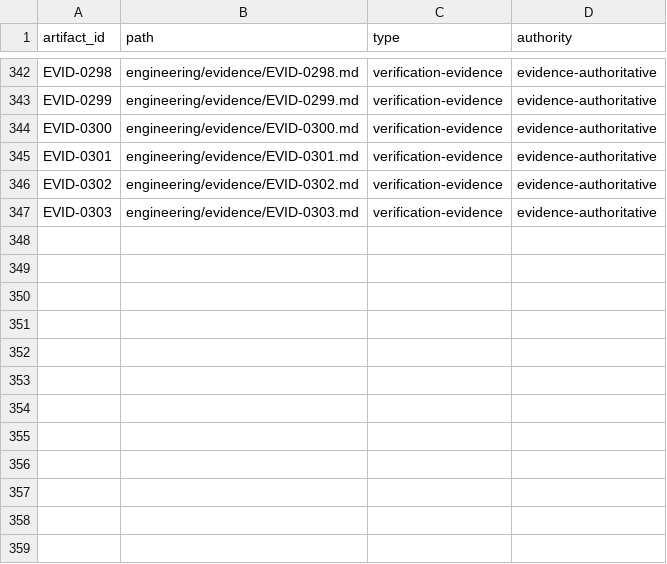
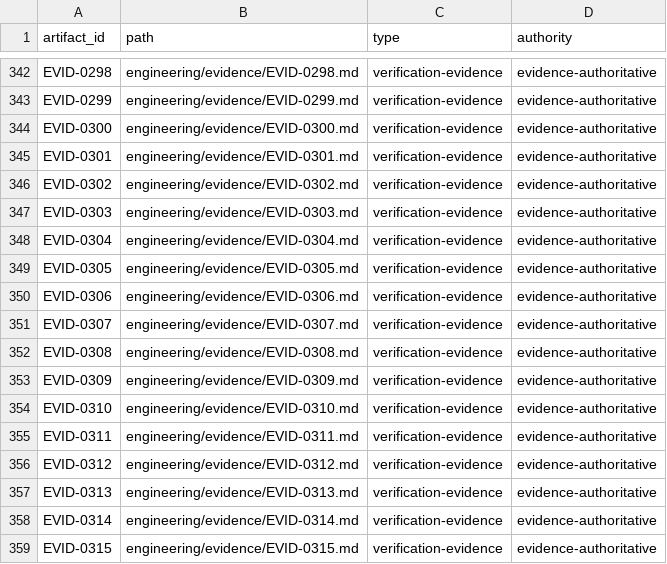
Before and after one commit to monad-framework/monad, a TSV file: .eos/artifacts.tsv, drawn as a sheet; only a part is shown, gaps mark what is left out.

```diff
--- a/.eos/artifacts.tsv
+++ b/.eos/artifacts.tsv
@@ -347 +347,13 @@ EVID-0302	engineering/evidence/EVID-0302.md	verification-evidence	evidence-autho
 EVID-0303	engineering/evidence/EVID-0303.md	verification-evidence	evidence-authoritative
+EVID-0304	engineering/evidence/EVID-0304.md	verification-evidence	evidence-authoritative
+EVID-0305	engineering/evidence/EVID-0305.md	verification-evidence	evidence-authoritative
+EVID-0306	engineering/evidence/EVID-0306.md	verification-evidence	evidence-authoritative
+EVID-0307	engineering/evidence/EVID-0307.md	verification-evidence	evidence-authoritative
+EVID-0308	engineering/evidence/EVID-0308.md	verification-evidence	evidence-authoritative
+EVID-0309	engineering/evidence/EVID-0309.md	verification-evidence	evidence-authoritative
+EVID-0310	engineering/evidence/EVID-0310.md	verification-evidence	evidence-authoritative
+EVID-0311	engineering/evidence/EVID-0311.md	verification-evidence	evidence-authoritative
+EVID-0312	engineering/evidence/EVID-0312.md	verification-evidence	evidence-authoritative
+EVID-0313	engineering/evidence/EVID-0313.md	verification-evidence	evidence-authoritative
+EVID-0314	engineering/evidence/EVID-0314.md	verification-evidence	evidence-authoritative
+EVID-0315	engineering/evidence/EVID-0315.md	verification-evidence	evidence-authoritative
```
Also changed, not shown: .eos/evidence.tsv, 30 other files.
